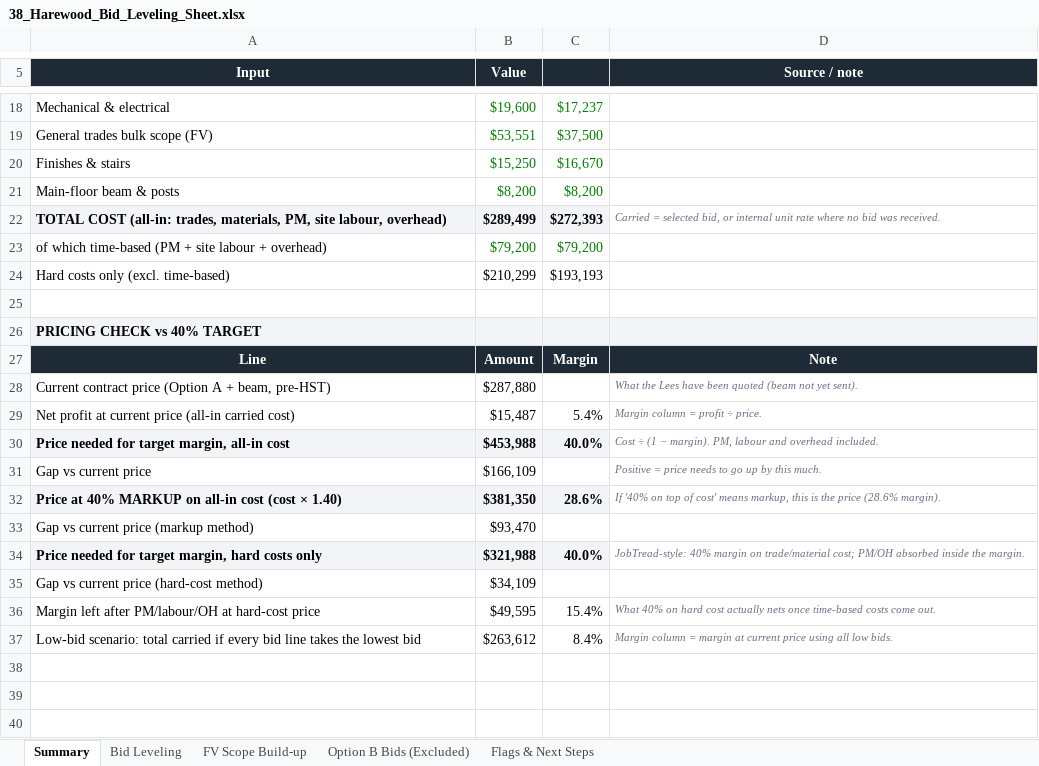
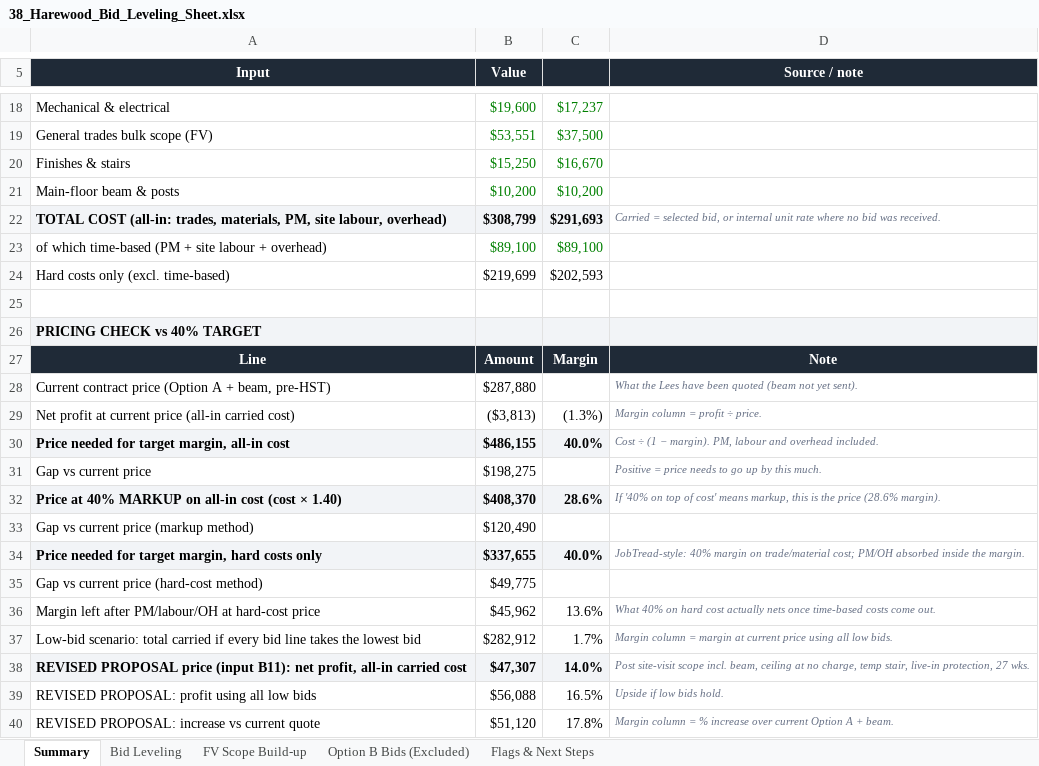
Before and after one commit to raff-cloud/laptop, an Excel workbook: Harewood/38_Harewood_Bid_Leveling_Sheet.xlsx, sheet Summary, drawn as a sheet; only a part is shown, gaps mark what is left out; values as stored, in another font and other column widths than the file's, no borders; conditional formats not drawn; the diff covers the shown part only; the diff names each change by its address in the sheet, - before the commit and + after, or states it on an @@ line.

```diff
--- a/Harewood/38_Harewood_Bid_Leveling_Sheet.xlsx (sheet Summary)
+++ b/Harewood/38_Harewood_Bid_Leveling_Sheet.xlsx (sheet Summary)
-B21 (Value): $8,200
+B21 (Value): $10,200
-C21: $8,200
+C21: $10,200
-B22 (Value): $289,499
+B22 (Value): $308,799
-C22: $272,393
+C22: $291,693
-B23 (Value): $79,200
+B23 (Value): $89,100
-C23: $79,200
+C23: $89,100
-B24 (Value): $210,299
+B24 (Value): $219,699
-C24: $193,193
+C24: $202,593
-B29 (Value): $15,487
+B29 (Value): ($3,813)
-C29: 5.4%
+C29: (1.3%)
-B30 (Value): $453,988
+B30 (Value): $486,155
-B31 (Value): $166,109
+B31 (Value): $198,275
-B32 (Value): $381,350
+B32 (Value): $408,370
-B33 (Value): $93,470
+B33 (Value): $120,490
-B34 (Value): $321,988
+B34 (Value): $337,655
-B35 (Value): $34,109
+B35 (Value): $49,775
-B36 (Value): $49,595
+B36 (Value): $45,962
-C36: 15.4%
+C36: 13.6%
-B37 (Value): $263,612
+B37 (Value): $282,912
-C37: 8.4%
+C37: 1.7%
+row 38: REVISED PROPOSAL price (input B11): net profit, all-in carried cost | $47,307 | 14.0% | Post site-visit scope incl. beam, ceiling at no charge, temp stair, live-in protection, 27 wks.
+row 39: REVISED PROPOSAL: profit using all low bids | $56,088 | 16.5% | Upside if low bids hold.
+row 40: REVISED PROPOSAL: increase vs current quote | $51,120 | 17.8% | Margin column = % increase over current Option A + beam.
```
Also changed, not shown: 7 edited cells and cell formats elsewhere in this sheet, sheet Bid Leveling, sheet Flags & Next Steps, formulas that keep their value, 1 other file.
